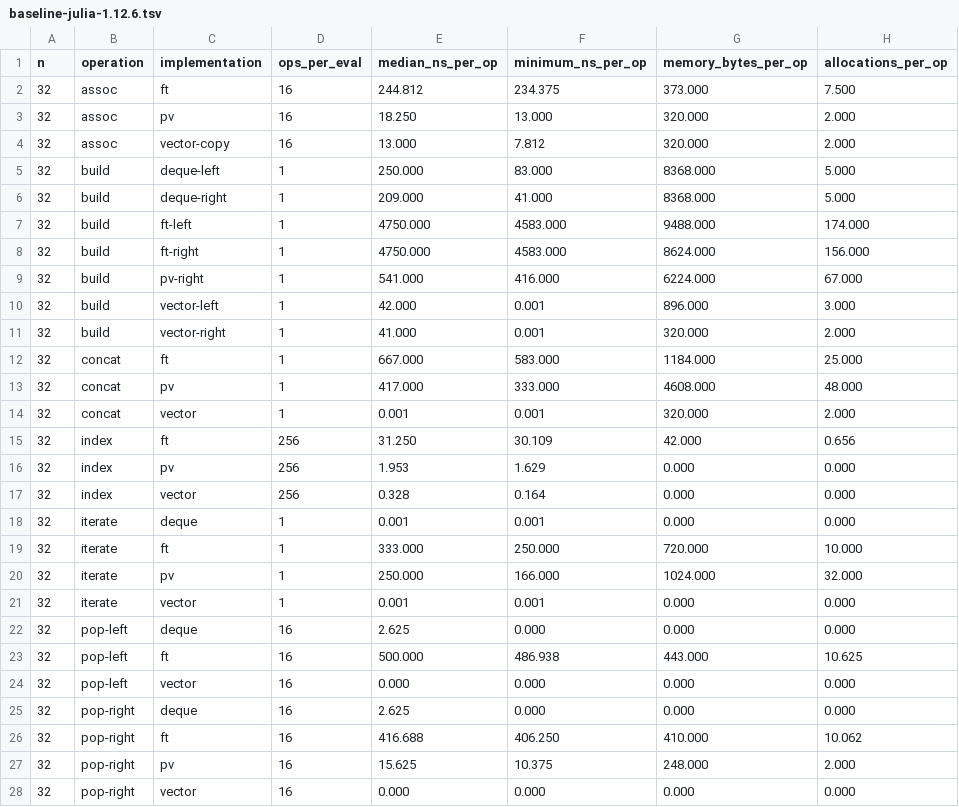
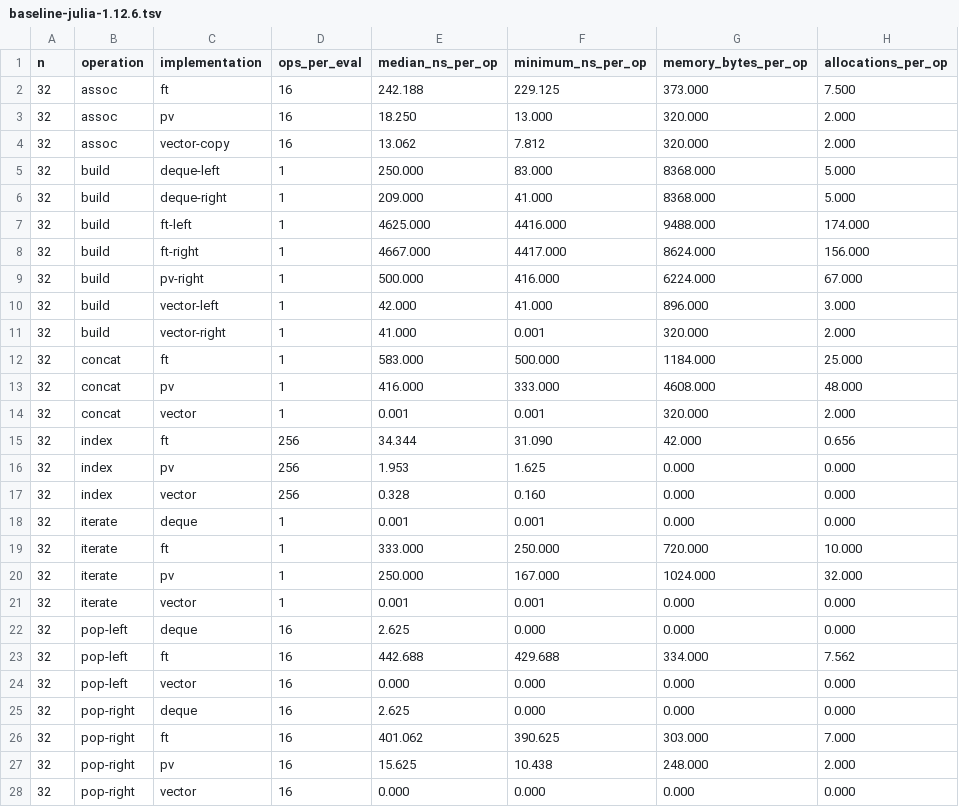
Before and after one commit to mschauer/FingerTrees.jl, a TSV file: benchmark/results/baseline-julia-1.12.6.tsv, drawn as a sheet; only a part is shown; the diff covers the shown part only.

```diff
--- a/benchmark/results/baseline-julia-1.12.6.tsv
+++ b/benchmark/results/baseline-julia-1.12.6.tsv
@@ -1,28 +1,28 @@
 n	operation	implementation	ops_per_eval	median_ns_per_op	minimum_ns_per_op	memory_bytes_per_op	allocations_per_op
-32	assoc	ft	16	244.812	234.375	373.000	7.500
+32	assoc	ft	16	242.188	229.125	373.000	7.500
 32	assoc	pv	16	18.250	13.000	320.000	2.000
-32	assoc	vector-copy	16	13.000	7.812	320.000	2.000
+32	assoc	vector-copy	16	13.062	7.812	320.000	2.000
 32	build	deque-left	1	250.000	83.000	8368.000	5.000
 32	build	deque-right	1	209.000	41.000	8368.000	5.000
-32	build	ft-left	1	4750.000	4583.000	9488.000	174.000
-32	build	ft-right	1	4750.000	4583.000	8624.000	156.000
-32	build	pv-right	1	541.000	416.000	6224.000	67.000
-32	build	vector-left	1	42.000	0.001	896.000	3.000
+32	build	ft-left	1	4625.000	4416.000	9488.000	174.000
+32	build	ft-right	1	4667.000	4417.000	8624.000	156.000
+32	build	pv-right	1	500.000	416.000	6224.000	67.000
+32	build	vector-left	1	42.000	41.000	896.000	3.000
 32	build	vector-right	1	41.000	0.001	320.000	2.000
-32	concat	ft	1	667.000	583.000	1184.000	25.000
-32	concat	pv	1	417.000	333.000	4608.000	48.000
+32	concat	ft	1	583.000	500.000	1184.000	25.000
+32	concat	pv	1	416.000	333.000	4608.000	48.000
 32	concat	vector	1	0.001	0.001	320.000	2.000
-32	index	ft	256	31.250	30.109	42.000	0.656
-32	index	pv	256	1.953	1.629	0.000	0.000
-32	index	vector	256	0.328	0.164	0.000	0.000
+32	index	ft	256	34.344	31.090	42.000	0.656
+32	index	pv	256	1.953	1.625	0.000	0.000
+32	index	vector	256	0.328	0.160	0.000	0.000
 32	iterate	deque	1	0.001	0.001	0.000	0.000
 32	iterate	ft	1	333.000	250.000	720.000	10.000
-32	iterate	pv	1	250.000	166.000	1024.000	32.000
+32	iterate	pv	1	250.000	167.000	1024.000	32.000
 32	iterate	vector	1	0.001	0.001	0.000	0.000
 32	pop-left	deque	16	2.625	0.000	0.000	0.000
-32	pop-left	ft	16	500.000	486.938	443.000	10.625
+32	pop-left	ft	16	442.688	429.688	334.000	7.562
 32	pop-left	vector	16	0.000	0.000	0.000	0.000
 32	pop-right	deque	16	2.625	0.000	0.000	0.000
-32	pop-right	ft	16	416.688	406.250	410.000	10.062
-32	pop-right	pv	16	15.625	10.375	248.000	2.000
+32	pop-right	ft	16	401.062	390.625	303.000	7.000
+32	pop-right	pv	16	15.625	10.438	248.000	2.000
 32	pop-right	vector	16	0.000	0.000	0.000	0.000
```
Also changed, not shown: 121 edited cells elsewhere in this file, 1 other file.
